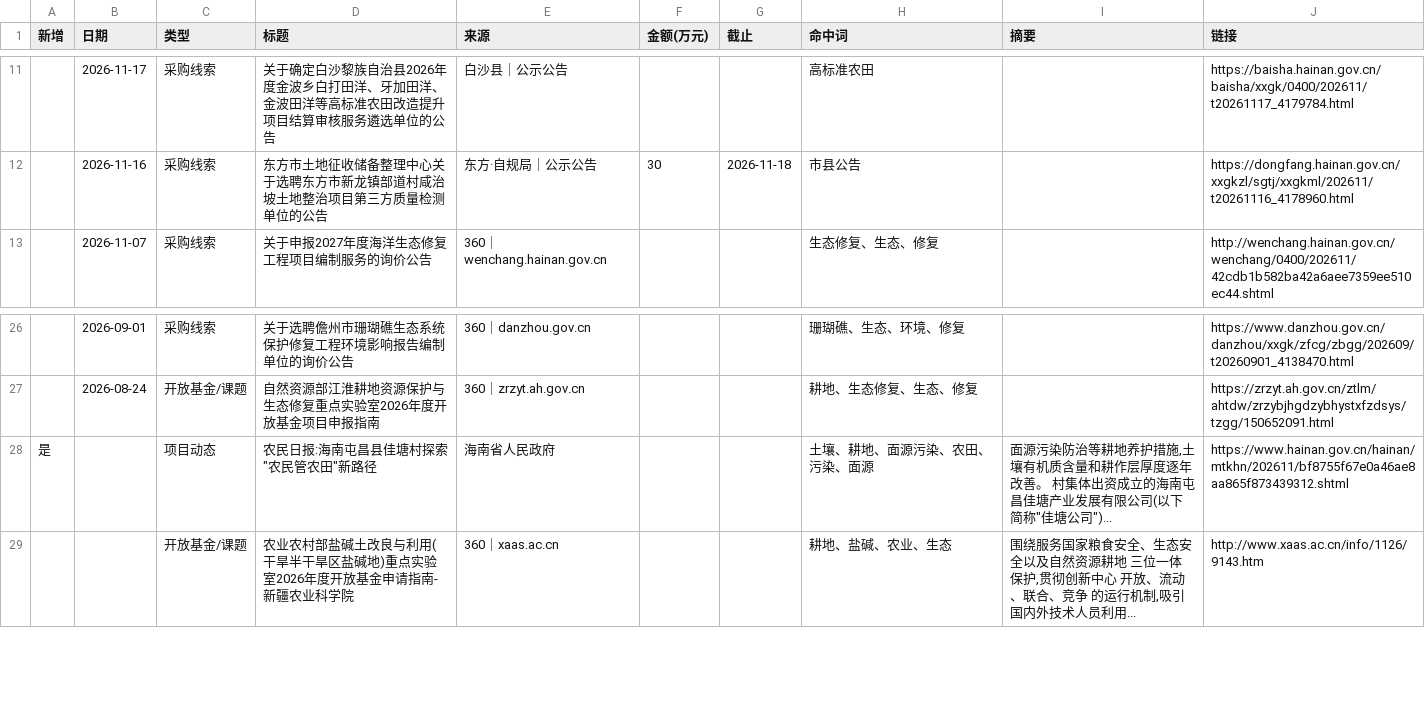
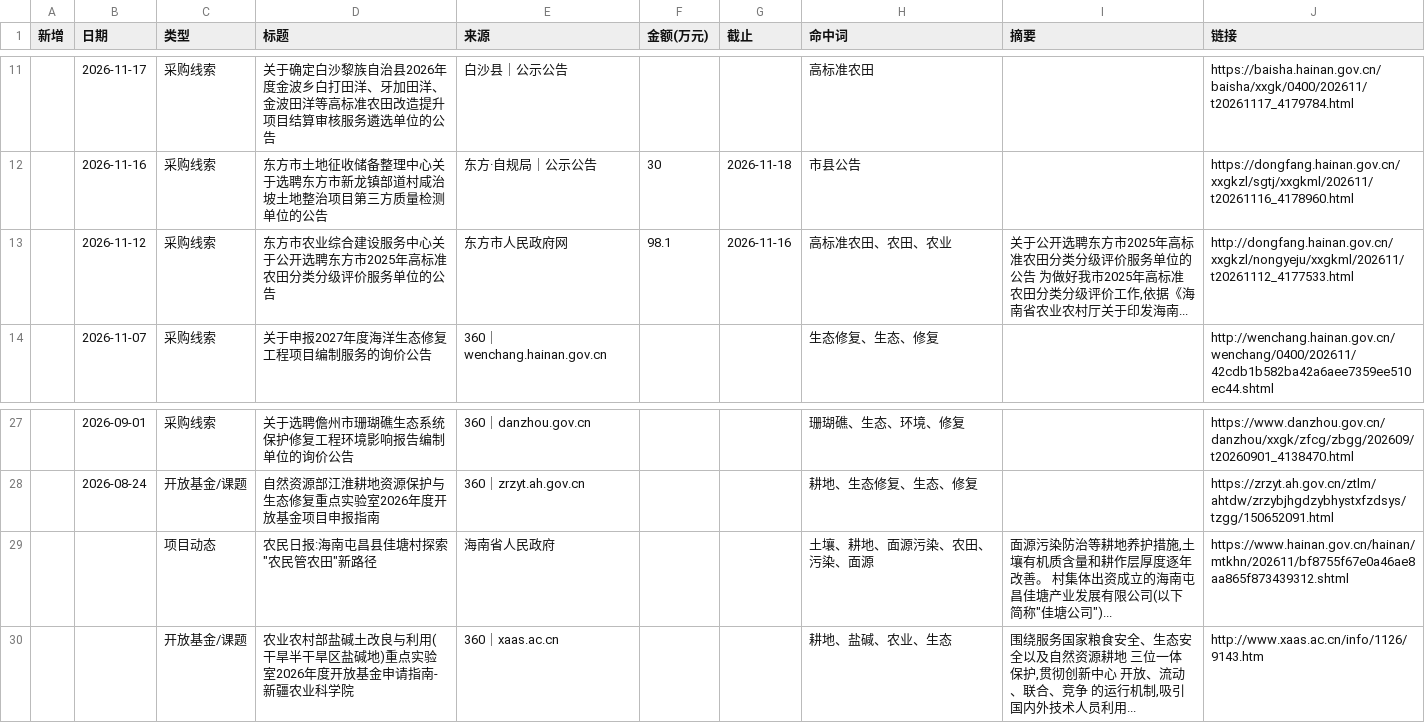
Before and after one commit to Yzewang/hainan-radar, a CSV file: intel_2026-11-28.csv, drawn as a sheet; only a part is shown, gaps mark what is left out.

Commit message:
update intel_2026-11-28.csv

```diff
--- a/intel_2026-11-28.csv
+++ b/intel_2026-11-28.csv
@@ -12,2 +12,3 @@
 ,2026-11-16,采购线索,东方市土地征收储备整理中心关于选聘东方市新龙镇部道村咸治坡土地整治项目第三方质量检测单位的公告,东方·自规局｜公示公告,30,2026-11-18,市县公告,,https://dongfang.hainan.gov.cn/xxgkzl/sgtj/xxgkml/202611/t20261116_4178960.html
+,2026-11-12,采购线索,东方市农业综合建设服务中心关于公开选聘东方市2025年高标准农田分类分级评价服务单位的公告,东方市人民政府网,98.1,2026-11-16,高标准农田、农田、农业,"关于公开选聘东方市2025年高标准农田分类分级评价服务单位的公告 为做好我市2025年高标准农田分类分级评价工作,依据《海南省农业农村厅关于印发海南...",http://dongfang.hainan.gov.cn/xxgkzl/nongyeju/xxgkml/202611/t20261112_4177533.html
 ,2026-11-07,采购线索,关于申报2027年度海洋生态修复工程项目编制服务的询价公告,360｜wenchang.hainan.gov.cn,,,生态修复、生态、修复,,http://wenchang.hainan.gov.cn/wenchang/0400/202611/42cdb1b582ba42a6aee7359ee510ec44.shtml
@@ -27,3 +28,3 @@
 ,2026-08-24,开放基金/课题,自然资源部江淮耕地资源保护与生态修复重点实验室2026年度开放基金项目申报指南,360｜zrzyt.ah.gov.cn,,,耕地、生态修复、生态、修复,,https://zrzyt.ah.gov.cn/ztlm/ahtdw/zrzybjhgdzybhystxfzdsys/tzgg/150652091.html
-是,,项目动态,"农民日报:海南屯昌县佳塘村探索""农民管农田""新路径",海南省人民政府,,,土壤、耕地、面源污染、农田、污染、面源,"面源污染防治等耕地养护措施,土壤有机质含量和耕作层厚度逐年改善。 村集体出资成立的海南屯昌佳塘产业发展有限公司(以下简称""佳塘公司"")...",https://www.hainan.gov.cn/hainan/mtkhn/202611/bf8755f67e0a46ae8aa865f873439312.shtml
+,,项目动态,"农民日报:海南屯昌县佳塘村探索""农民管农田""新路径",海南省人民政府,,,土壤、耕地、面源污染、农田、污染、面源,"面源污染防治等耕地养护措施,土壤有机质含量和耕作层厚度逐年改善。 村集体出资成立的海南屯昌佳塘产业发展有限公司(以下简称""佳塘公司"")...",https://www.hainan.gov.cn/hainan/mtkhn/202611/bf8755f67e0a46ae8aa865f873439312.shtml
 ,,开放基金/课题,农业农村部盐碱土改良与利用(干旱半干旱区盐碱地)重点实验室2026年度开放基金申请指南-新疆农业科学院,360｜xaas.ac.cn,,,耕地、盐碱、农业、生态,"围绕服务国家粮食安全、生态安全以及自然资源耕地 三位一体 保护,贯彻创新中心 开放、流动、联合、竞争 的运行机制,吸引国内外技术人员利用...",http://www.xaas.ac.cn/info/1126/9143.htm
```
